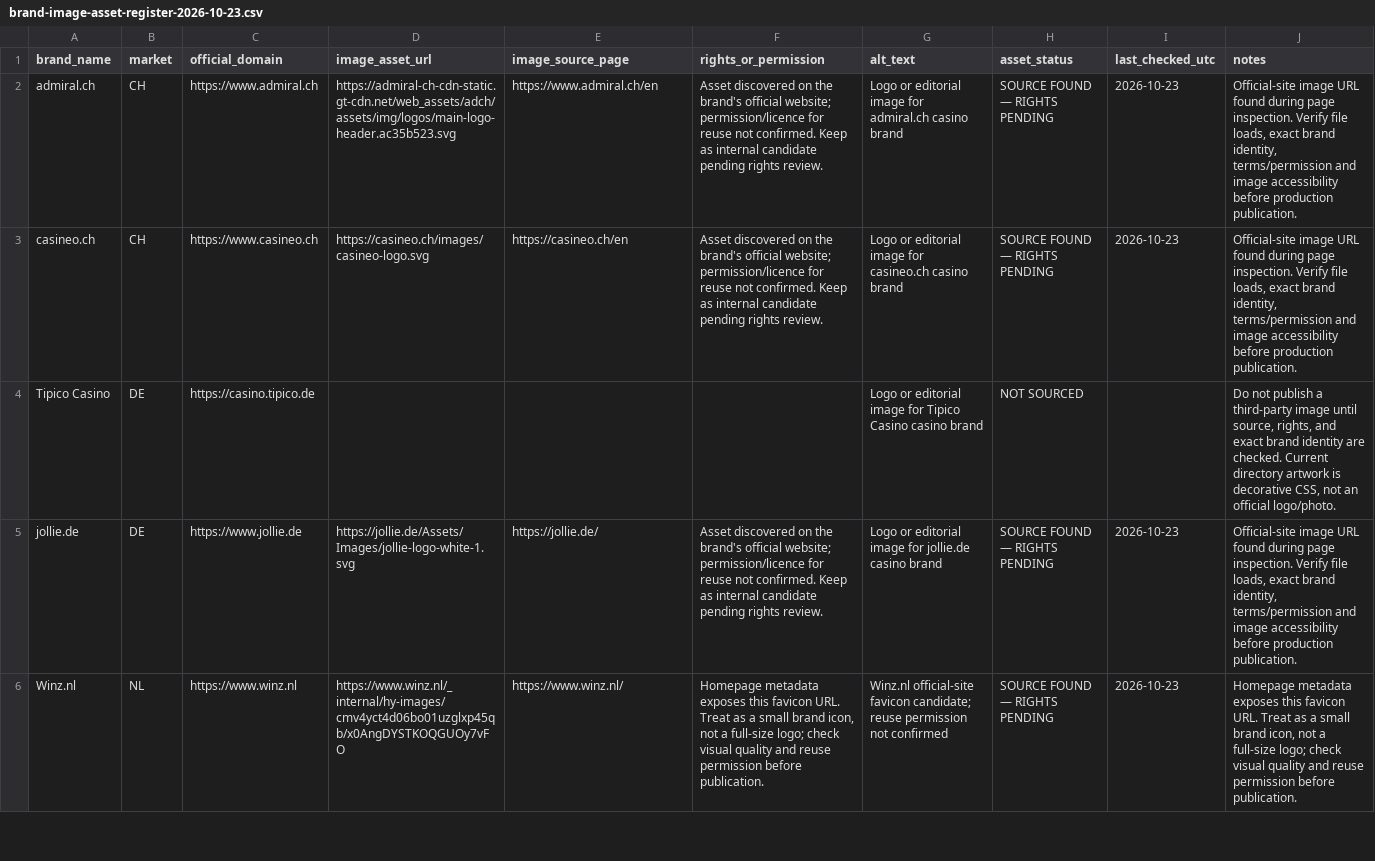
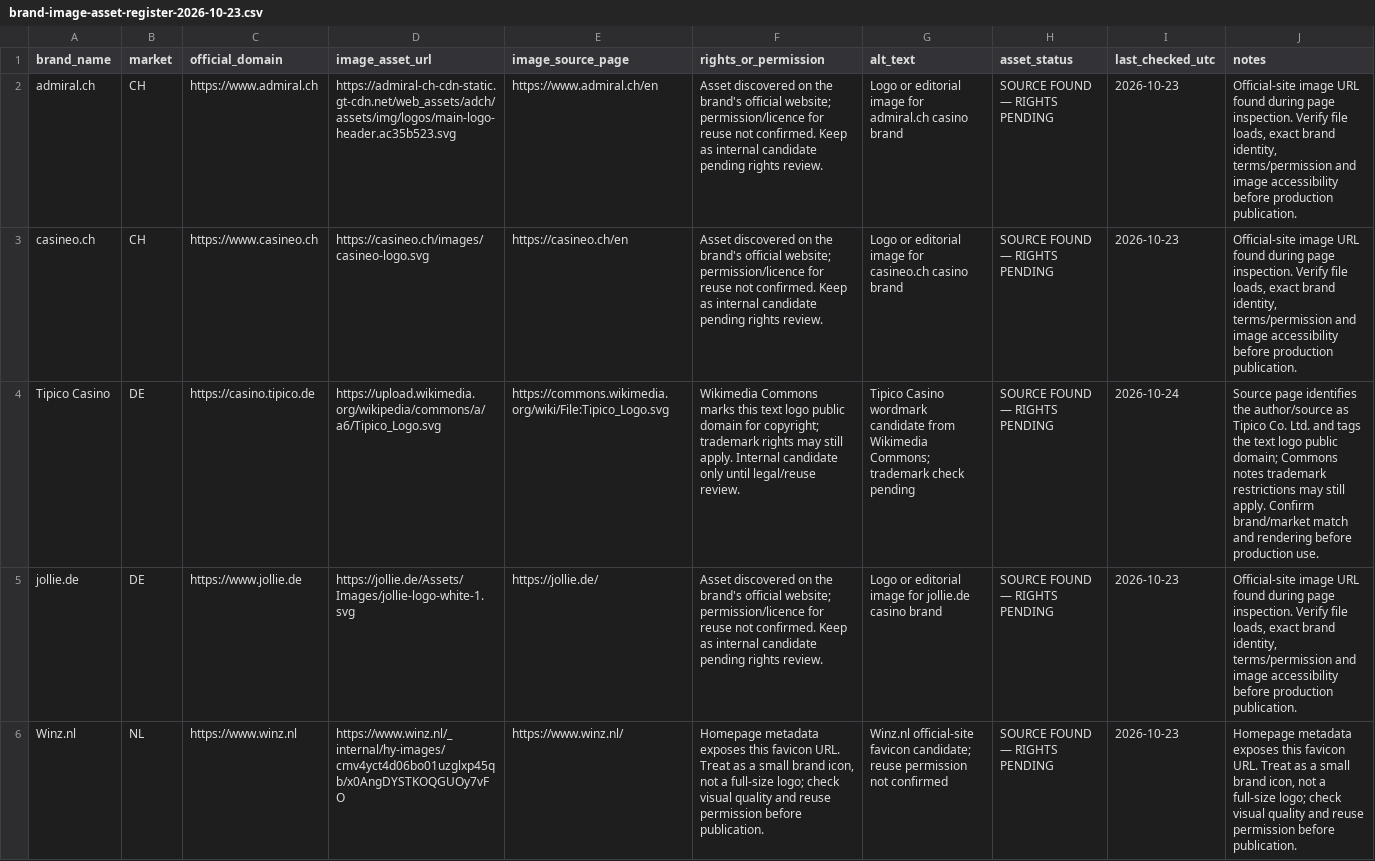
Before and after one commit to beincasinos-Brand/Beincasinos, a CSV file: docs/targets/brand-image-asset-register-2026-10-23.csv, drawn as a sheet; only a part is shown; the diff names each change by its address in the sheet, - before the commit and + after, or states it on an @@ line.

Commit message:
Record Tipico Commons logo candidate and trademark caveat

```diff
--- a/docs/targets/brand-image-asset-register-2026-10-23.csv
+++ b/docs/targets/brand-image-asset-register-2026-10-23.csv
-D4 (image_asset_url): (empty)
+D4 (image_asset_url): https://upload.wikimedia.org/wikipedia/commons/a/a6/Tipico_Logo.svg
-E4 (image_source_page): (empty)
+E4 (image_source_page): https://commons.wikimedia.org/wiki/File:Tipico_Logo.svg
-F4 (rights_or_permission): (empty)
+F4 (rights_or_permission): Wikimedia Commons marks this text logo public domain for copyright; trademark rights may still apply. Internal candidate only until legal/reuse review.
-G4 (alt_text): Logo or editorial image for Tipico Casino casino brand
+G4 (alt_text): Tipico Casino wordmark candidate from Wikimedia Commons; trademark check pending
-H4 (asset_status): NOT SOURCED
+H4 (asset_status): SOURCE FOUND — RIGHTS PENDING
-I4 (last_checked_utc): (empty)
+I4 (last_checked_utc): 2026-10-24
-J4 (notes): Do not publish a third-party image until source, rights, and exact brand identity are checked. Current directory artwork is decorative CSS, not an official logo/photo.
+J4 (notes): Source page identifies the author/source as Tipico Co. Ltd. and tags the text logo public domain; Commons notes trademark restrictions may still apply. Confirm brand/market match and rendering before production use.
```
